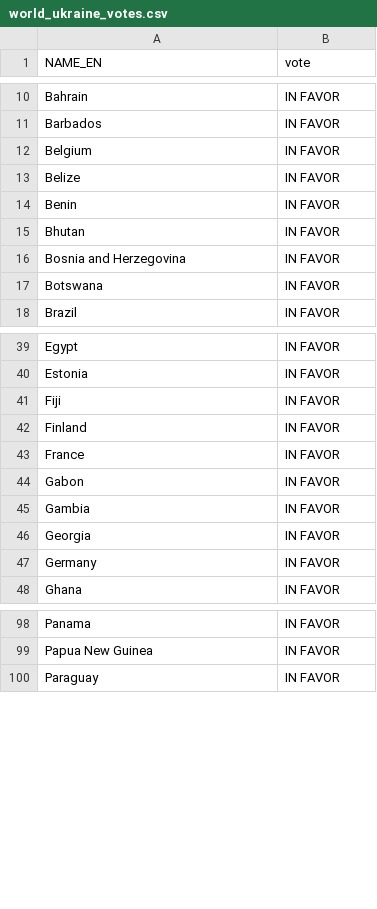
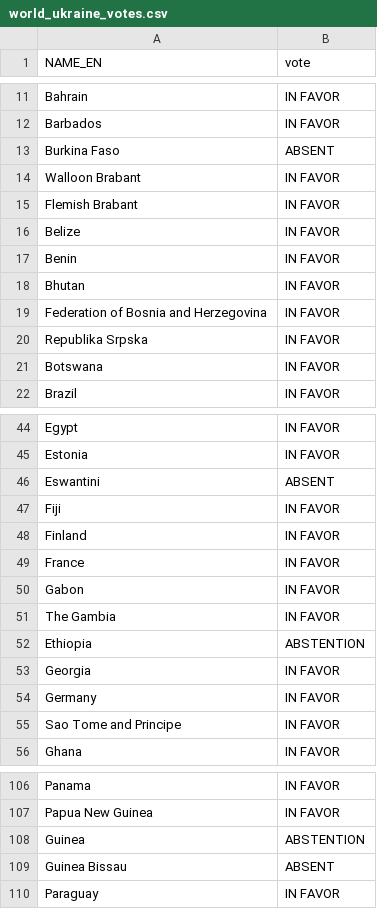
Before and after one commit to small-hack/kaartmaker, a CSV file: kaartmaker/datasets/UN_general_assembly/russia_ceasefire/world_ukraine_votes.csv, drawn as a sheet; only a part is shown, gaps mark what is left out; the diff covers the shown part only.

Commit message:
updating more ukraine vote stuff

```diff
--- a/kaartmaker/datasets/UN_general_assembly/russia_ceasefire/world_ukraine_votes.csv
+++ b/kaartmaker/datasets/UN_general_assembly/russia_ceasefire/world_ukraine_votes.csv
@@ -11,3 +12,5 @@ Bahrain,IN FAVOR
 Barbados,IN FAVOR
-Belgium,IN FAVOR
+Burkina Faso,ABSENT
+Walloon Brabant,IN FAVOR
+Flemish Brabant,IN FAVOR
 Belize,IN FAVOR
@@ -15,3 +18,4 @@ Benin,IN FAVOR
 Bhutan,IN FAVOR
-Bosnia and Herzegovina,IN FAVOR
+Federation of Bosnia and Herzegovina,IN FAVOR
+Republika Srpska,IN FAVOR
 Botswana,IN FAVOR
@@ -40,2 +45,3 @@ Egypt,IN FAVOR
 Estonia,IN FAVOR
+Eswantini,ABSENT
 Fiji,IN FAVOR
@@ -44,5 +50,7 @@ France,IN FAVOR
 Gabon,IN FAVOR
-Gambia,IN FAVOR
+The Gambia,IN FAVOR
+Ethiopia,ABSTENTION
 Georgia,IN FAVOR
 Germany,IN FAVOR
+Sao Tome and Principe,IN FAVOR
 Ghana,IN FAVOR
@@ -99,2 +107,4 @@ Panama,IN FAVOR
 Papua New Guinea,IN FAVOR
+Guinea,ABSTENTION
+Guinea Bissau,ABSENT
 Paraguay,IN FAVOR
```
Also changed, not shown: 7 added rows, 1 removed row and 3 edited cells elsewhere in this file, 11 other files.
